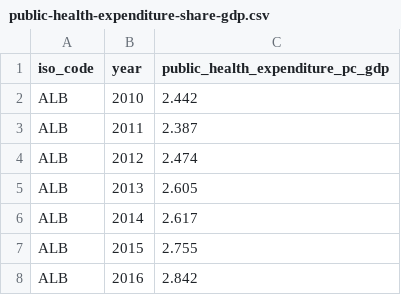
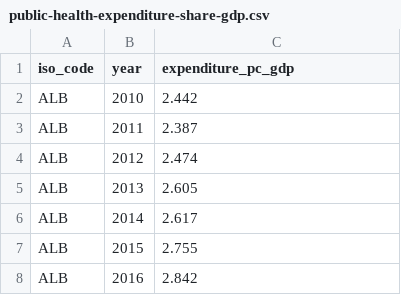
Before and after one commit to Salihmaya/CS306_Group16, a CSV file: datasets/public-health-expenditure-share-gdp.csv, drawn as a sheet; only a part is shown.

Commit message:
Update public-health-expenditure-share-gdp.csv

```diff
--- a/datasets/public-health-expenditure-share-gdp.csv
+++ b/datasets/public-health-expenditure-share-gdp.csv
@@ -1,2 +1,2 @@
-iso_code,year,public_health_expenditure_pc_gdp
+iso_code,year,expenditure_pc_gdp
 ALB,2010,2.442
```
